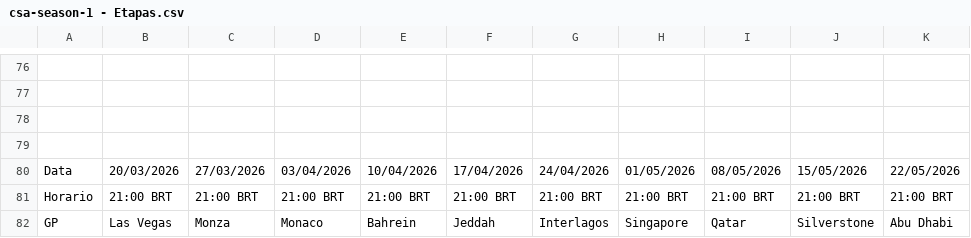
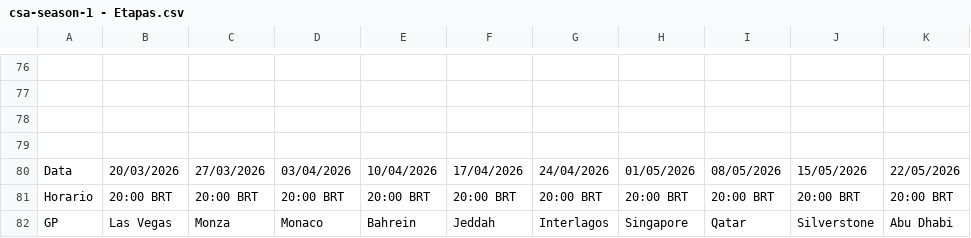
Before and after one commit to JedersonBorges/site-csa, a CSV file: db/csa-season-1 - Etapas.csv, drawn as a sheet; only a part is shown, gaps mark what is left out; the diff names each change by its address in the sheet, - before the commit and + after, or states it on an @@ line.

Commit message:
alteração horário do calendario

```diff
--- a/db/csa-season-1 - Etapas.csv
+++ b/db/csa-season-1 - Etapas.csv
-B81: 21:00 BRT
+B81: 20:00 BRT
-C81: 21:00 BRT
+C81: 20:00 BRT
-D81: 21:00 BRT
+D81: 20:00 BRT
-E81: 21:00 BRT
+E81: 20:00 BRT
-F81: 21:00 BRT
+F81: 20:00 BRT
-G81: 21:00 BRT
+G81: 20:00 BRT
-H81: 21:00 BRT
+H81: 20:00 BRT
-I81: 21:00 BRT
+I81: 20:00 BRT
-J81: 21:00 BRT
+J81: 20:00 BRT
-K81: 21:00 BRT
+K81: 20:00 BRT
```
